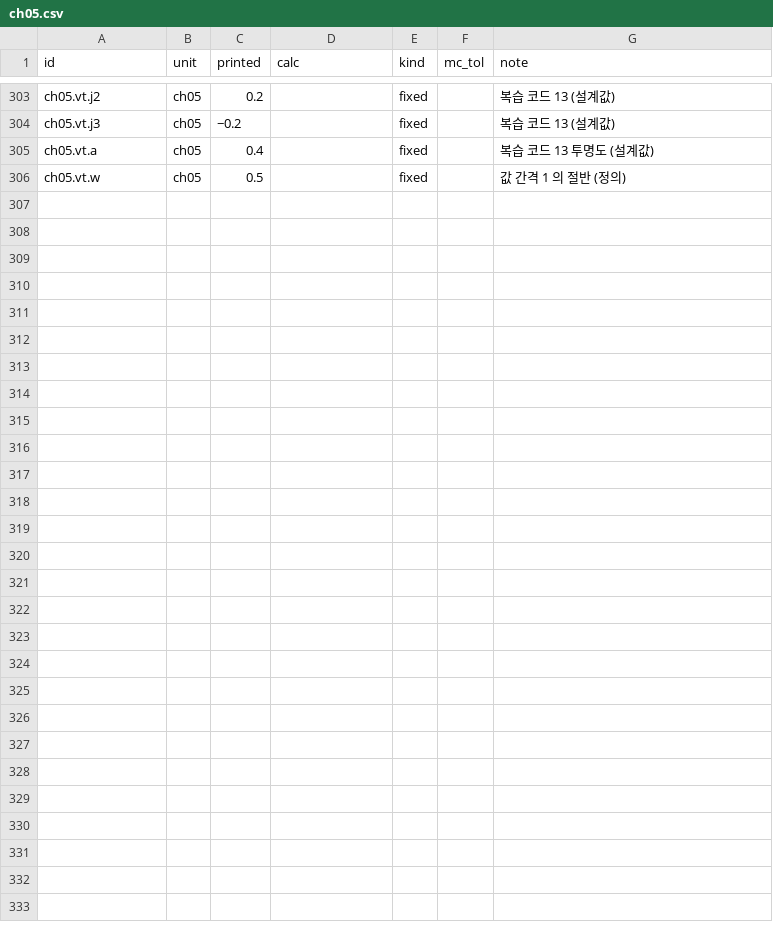
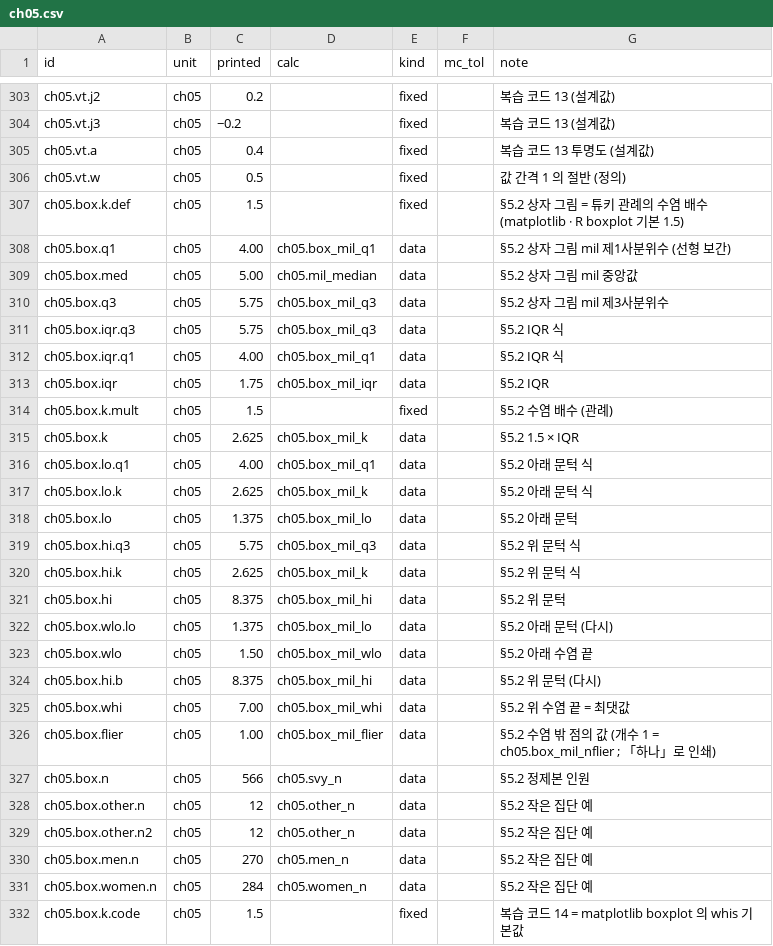
Before and after one commit to dataminds/css-methods-causal-code, a CSV file: reproduce/claims/ch05.csv, drawn as a sheet; only a part is shown, gaps mark what is left out.

```diff
--- a/reproduce/claims/ch05.csv
+++ b/reproduce/claims/ch05.csv
@@ -306 +306,27 @@ ch05.vt.a,ch05,0.4,,fixed,,복습 코드 13 투명도 (설계값)
 ch05.vt.w,ch05,0.5,,fixed,,값 간격 1 의 절반 (정의)
+ch05.box.k.def,ch05,1.5,,fixed,,§5.2 상자 그림 = 튜키 관례의 수염 배수 (matplotlib · R boxplot 기본 1.5)
+ch05.box.q1,ch05,4.00,ch05.box_mil_q1,data,,§5.2 상자 그림 mil 제1사분위수 (선형 보간)
+ch05.box.med,ch05,5.00,ch05.mil_median,data,,§5.2 상자 그림 mil 중앙값
+ch05.box.q3,ch05,5.75,ch05.box_mil_q3,data,,§5.2 상자 그림 mil 제3사분위수
+ch05.box.iqr.q3,ch05,5.75,ch05.box_mil_q3,data,,§5.2 IQR 식
+ch05.box.iqr.q1,ch05,4.00,ch05.box_mil_q1,data,,§5.2 IQR 식
+ch05.box.iqr,ch05,1.75,ch05.box_mil_iqr,data,,§5.2 IQR
+ch05.box.k.mult,ch05,1.5,,fixed,,§5.2 수염 배수 (관례)
+ch05.box.k,ch05,2.625,ch05.box_mil_k,data,,§5.2 1.5 × IQR
+ch05.box.lo.q1,ch05,4.00,ch05.box_mil_q1,data,,§5.2 아래 문턱 식
+ch05.box.lo.k,ch05,2.625,ch05.box_mil_k,data,,§5.2 아래 문턱 식
+ch05.box.lo,ch05,1.375,ch05.box_mil_lo,data,,§5.2 아래 문턱
+ch05.box.hi.q3,ch05,5.75,ch05.box_mil_q3,data,,§5.2 위 문턱 식
+ch05.box.hi.k,ch05,2.625,ch05.box_mil_k,data,,§5.2 위 문턱 식
+ch05.box.hi,ch05,8.375,ch05.box_mil_hi,data,,§5.2 위 문턱
+ch05.box.wlo.lo,ch05,1.375,ch05.box_mil_lo,data,,§5.2 아래 문턱 (다시)
+ch05.box.wlo,ch05,1.50,ch05.box_mil_wlo,data,,§5.2 아래 수염 끝
+ch05.box.hi.b,ch05,8.375,ch05.box_mil_hi,data,,§5.2 위 문턱 (다시)
+ch05.box.whi,ch05,7.00,ch05.box_mil_whi,data,,§5.2 위 수염 끝 = 최댓값
+ch05.box.flier,ch05,1.00,ch05.box_mil_flier,data,,§5.2 수염 밖 점의 값 (개수 1 = ch05.box_mil_nflier ; 「하나」로 인쇄)
+ch05.box.n,ch05,566,ch05.svy_n,data,,§5.2 정제본 인원
+ch05.box.other.n,ch05,12,ch05.other_n,data,,§5.2 작은 집단 예
+ch05.box.other.n2,ch05,12,ch05.other_n,data,,§5.2 작은 집단 예
+ch05.box.men.n,ch05,270,ch05.men_n,data,,§5.2 작은 집단 예
+ch05.box.women.n,ch05,284,ch05.women_n,data,,§5.2 작은 집단 예
+ch05.box.k.code,ch05,1.5,,fixed,,복습 코드 14 = matplotlib boxplot 의 whis 기본값
```
Also changed, not shown: reproduce/claims/b3.csv, reproduce/claims/ch03.csv, 26 other files.
